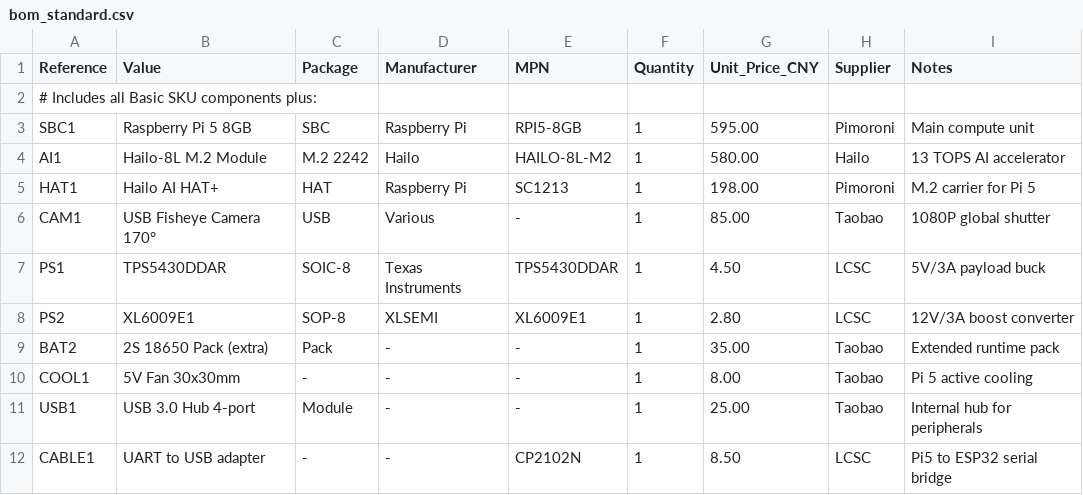
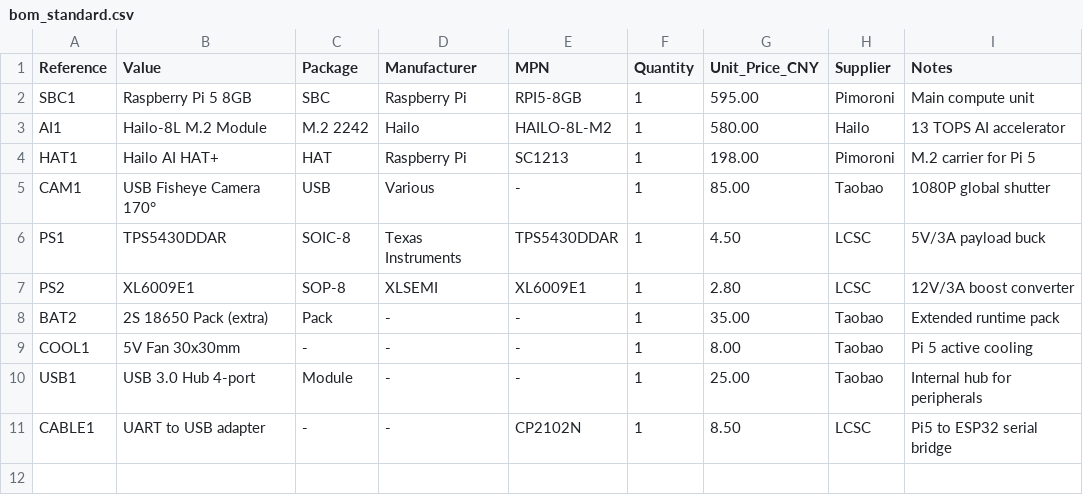
Before and after one commit to telleroutlook/3we-robot-platform, a CSV file: hardware/bom/bom_standard.csv, drawn as a sheet.

```diff
--- a/hardware/bom/bom_standard.csv
+++ b/hardware/bom/bom_standard.csv
@@ -1,3 +1,2 @@
 Reference,Value,Package,Manufacturer,MPN,Quantity,Unit_Price_CNY,Supplier,Notes
-# Includes all Basic SKU components plus:
 SBC1,Raspberry Pi 5 8GB,SBC,Raspberry Pi,RPI5-8GB,1,595.00,Pimoroni,Main compute unit
```
Also changed, not shown: hardware/bom/bom_industrial.csv, hardware/bom/bom_pro.csv, 32 other files.
